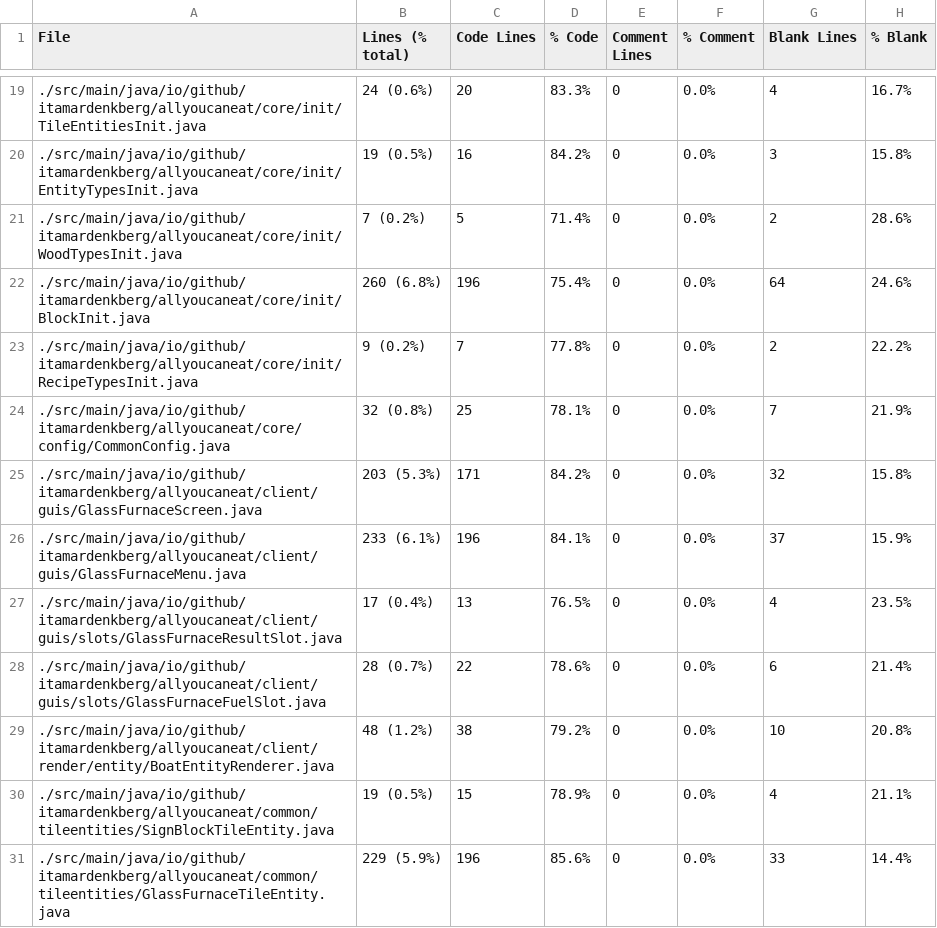
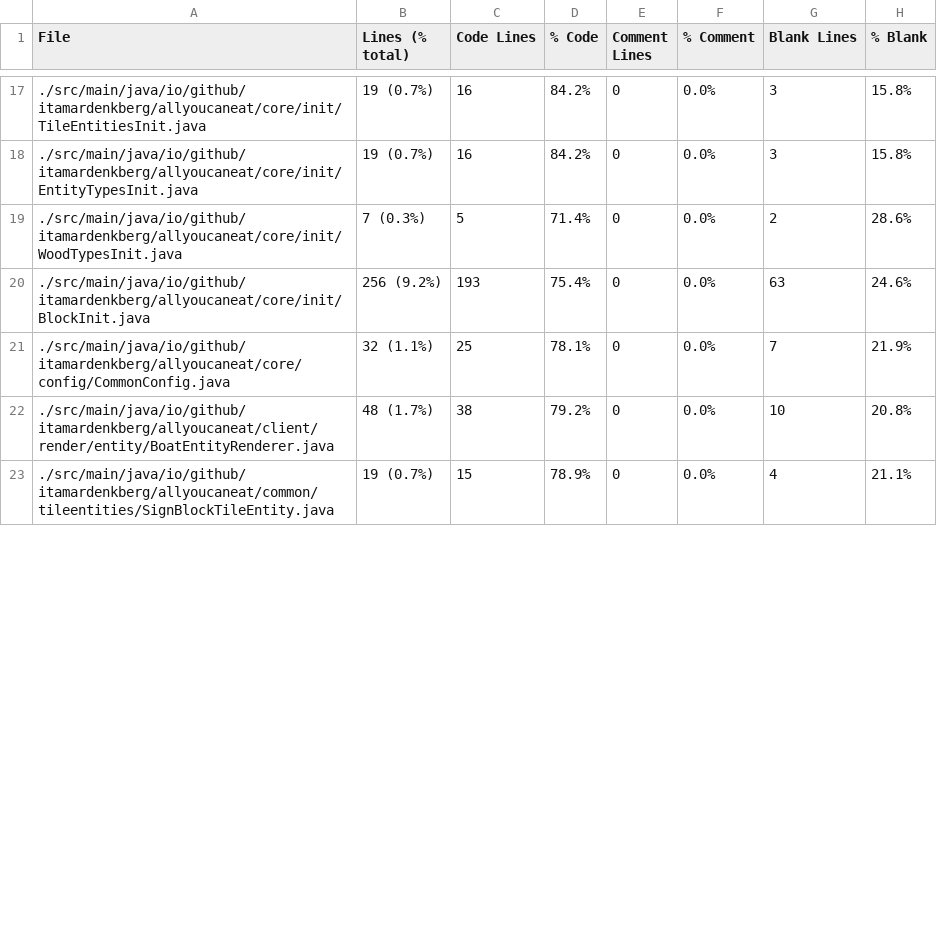
Before and after one commit to ItamarDenkberg/All-You-Can-Eat, a CSV file: Statistic.csv, drawn as a sheet; only a part is shown, gaps mark what is left out; the diff covers the shown part only.

```diff
--- a/Statistic.csv
+++ b/Statistic.csv
@@ -19,13 +17,7 @@ File,Lines (% total),Code Lines,% Code,Comment Lines,% Comment,Blank Lines,% Bla
-./src/main/java/io/github/itamardenkberg/allyoucaneat/core/init/TileEntitiesInit.java,24 (0.6%),20,83.3%,0,0.0%,4,16.7%
-./src/main/java/io/github/itamardenkberg/allyoucaneat/core/init/EntityTypesInit.java,19 (0.5%),16,84.2%,0,0.0%,3,15.8%
-./src/main/java/io/github/itamardenkberg/allyoucaneat/core/init/WoodTypesInit.java,7 (0.2%),5,71.4%,0,0.0%,2,28.6%
-./src/main/java/io/github/itamardenkberg/allyoucaneat/core/init/BlockInit.java,260 (6.8%),196,75.4%,0,0.0%,64,24.6%
-./src/main/java/io/github/itamardenkberg/allyoucaneat/core/init/RecipeTypesInit.java,9 (0.2%),7,77.8%,0,0.0%,2,22.2%
-./src/main/java/io/github/itamardenkberg/allyoucaneat/core/config/CommonConfig.java,32 (0.8%),25,78.1%,0,0.0%,7,21.9%
-./src/main/java/io/github/itamardenkberg/allyoucaneat/client/guis/GlassFurnaceScreen.java,203 (5.3%),171,84.2%,0,0.0%,32,15.8%
-./src/main/java/io/github/itamardenkberg/allyoucaneat/client/guis/GlassFurnaceMenu.java,233 (6.1%),196,84.1%,0,0.0%,37,15.9%
-./src/main/java/io/github/itamardenkberg/allyoucaneat/client/guis/slots/GlassFurnaceResultSlot.java,17 (0.4%),13,76.5%,0,0.0%,4,23.5%
-./src/main/java/io/github/itamardenkberg/allyoucaneat/client/guis/slots/GlassFurnaceFuelSlot.java,28 (0.7%),22,78.6%,0,0.0%,6,21.4%
-./src/main/java/io/github/itamardenkberg/allyoucaneat/client/render/entity/BoatEntityRenderer.java,48 (1.2%),38,79.2%,0,0.0%,10,20.8%
-./src/main/java/io/github/itamardenkberg/allyoucaneat/common/tileentities/SignBlockTileEntity.java,19 (0.5%),15,78.9%,0,0.0%,4,21.1%
-./src/main/java/io/github/itamardenkberg/allyoucaneat/common/tileentities/GlassFurnaceTileEntity.java,229 (5.9%),196,85.6%,0,0.0%,33,14.4%
+./src/main/java/io/github/itamardenkberg/allyoucaneat/core/init/TileEntitiesInit.java,19 (0.7%),16,84.2%,0,0.0%,3,15.8%
+./src/main/java/io/github/itamardenkberg/allyoucaneat/core/init/EntityTypesInit.java,19 (0.7%),16,84.2%,0,0.0%,3,15.8%
+./src/main/java/io/github/itamardenkberg/allyoucaneat/core/init/WoodTypesInit.java,7 (0.3%),5,71.4%,0,0.0%,2,28.6%
+./src/main/java/io/github/itamardenkberg/allyoucaneat/core/init/BlockInit.java,256 (9.2%),193,75.4%,0,0.0%,63,24.6%
+./src/main/java/io/github/itamardenkberg/allyoucaneat/core/config/CommonConfig.java,32 (1.1%),25,78.1%,0,0.0%,7,21.9%
+./src/main/java/io/github/itamardenkberg/allyoucaneat/client/render/entity/BoatEntityRenderer.java,48 (1.7%),38,79.2%,0,0.0%,10,20.8%
+./src/main/java/io/github/itamardenkberg/allyoucaneat/common/tileentities/SignBlockTileEntity.java,19 (0.7%),15,78.9%,0,0.0%,4,21.1%
```
Also changed, not shown: 4 removed rows and 56 edited cells elsewhere in this file, 15 other files.
